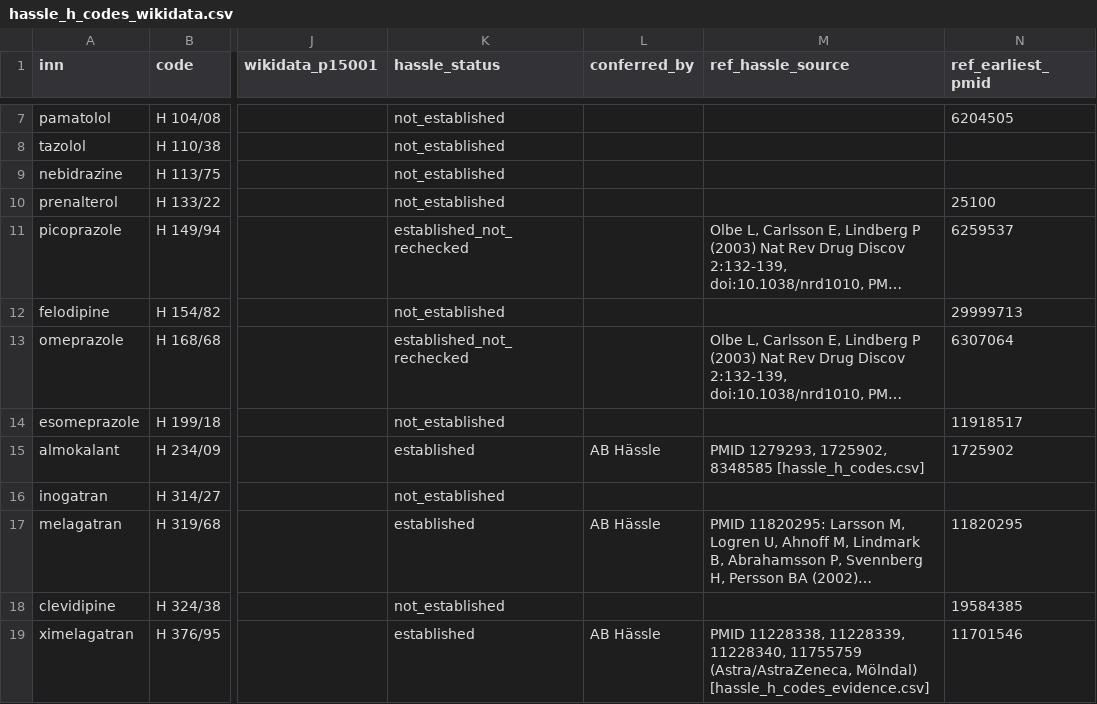
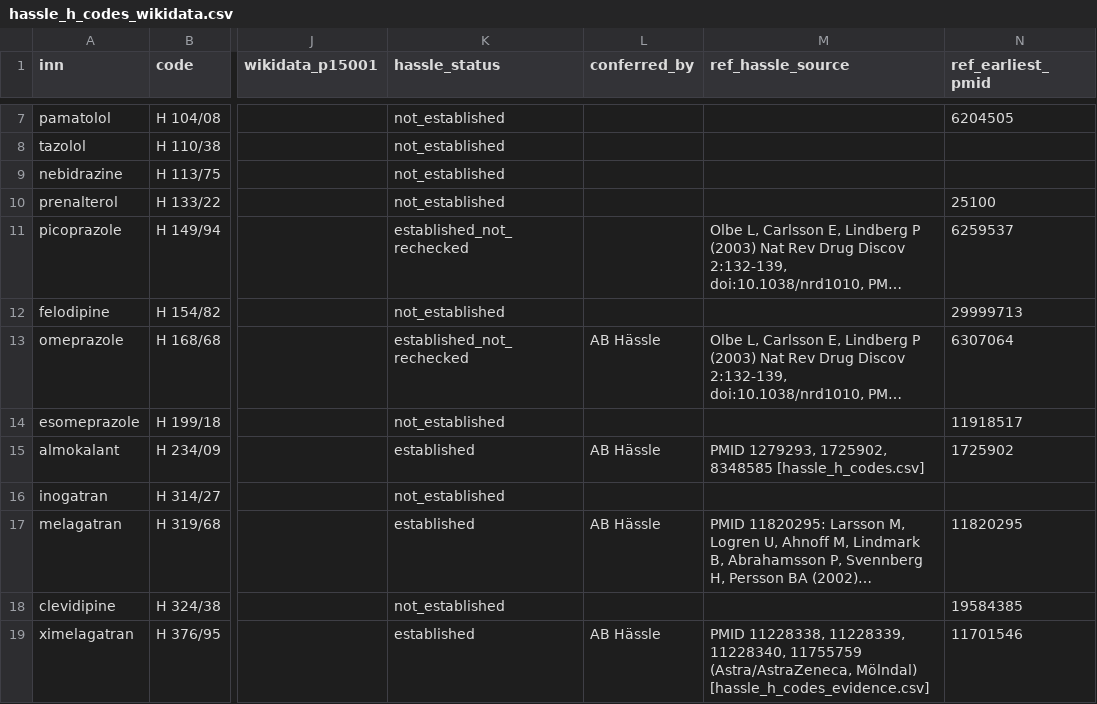
Before and after one commit to kerfors/development-code-archaeology, a CSV file: collections/hassle_h_codes_wikidata.csv, drawn as a sheet; only a part is shown, gaps mark what is left out; long unchanged cells end in …; the diff names each change by its address in the sheet, - before the commit and + after, or states it on an @@ line.

```diff
--- a/collections/hassle_h_codes_wikidata.csv
+++ b/collections/hassle_h_codes_wikidata.csv
-L13 (conferred_by): (empty)
+L13 (conferred_by): AB Hässle
```
Also changed, not shown: 4 other files.
